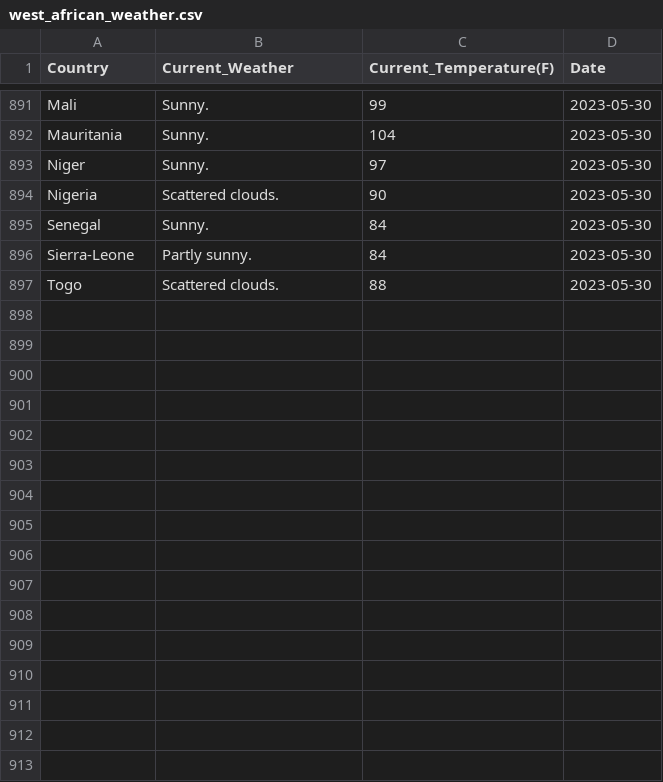
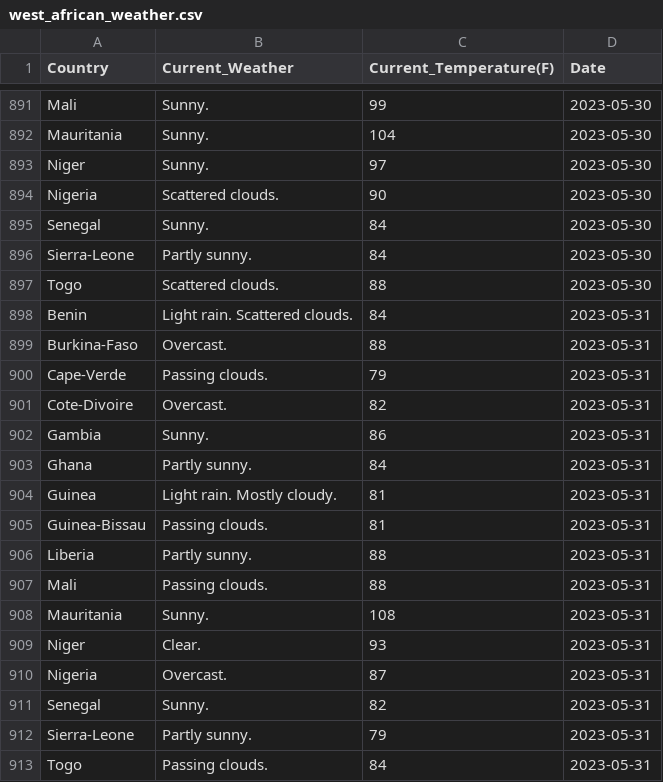
Before and after one commit to Kola-Ademola/Weather_web_Scraper, a CSV file: west_african_weather.csv, drawn as a sheet; only a part is shown, gaps mark what is left out; the diff names each change by its address in the sheet, - before the commit and + after, or states it on an @@ line.

```diff
--- a/west_african_weather.csv
+++ b/west_african_weather.csv
+row 898: Benin | Light rain. Scattered clouds. | 84 | 2023-05-31
+row 899: Burkina-Faso | Overcast. | 88 | 2023-05-31
+row 900: Cape-Verde | Passing clouds. | 79 | 2023-05-31
+row 901: Cote-Divoire | Overcast. | 82 | 2023-05-31
+row 902: Gambia | Sunny. | 86 | 2023-05-31
+row 903: Ghana | Partly sunny. | 84 | 2023-05-31
+row 904: Guinea | Light rain. Mostly cloudy. | 81 | 2023-05-31
+row 905: Guinea-Bissau | Passing clouds. | 81 | 2023-05-31
+row 906: Liberia | Partly sunny. | 88 | 2023-05-31
+row 907: Mali | Passing clouds. | 88 | 2023-05-31
+row 908: Mauritania | Sunny. | 108 | 2023-05-31
+row 909: Niger | Clear. | 93 | 2023-05-31
+row 910: Nigeria | Overcast. | 87 | 2023-05-31
+row 911: Senegal | Sunny. | 82 | 2023-05-31
+row 912: Sierra-Leone | Partly sunny. | 79 | 2023-05-31
+row 913: Togo | Passing clouds. | 84 | 2023-05-31
```
Also changed, not shown: 1 other file.
